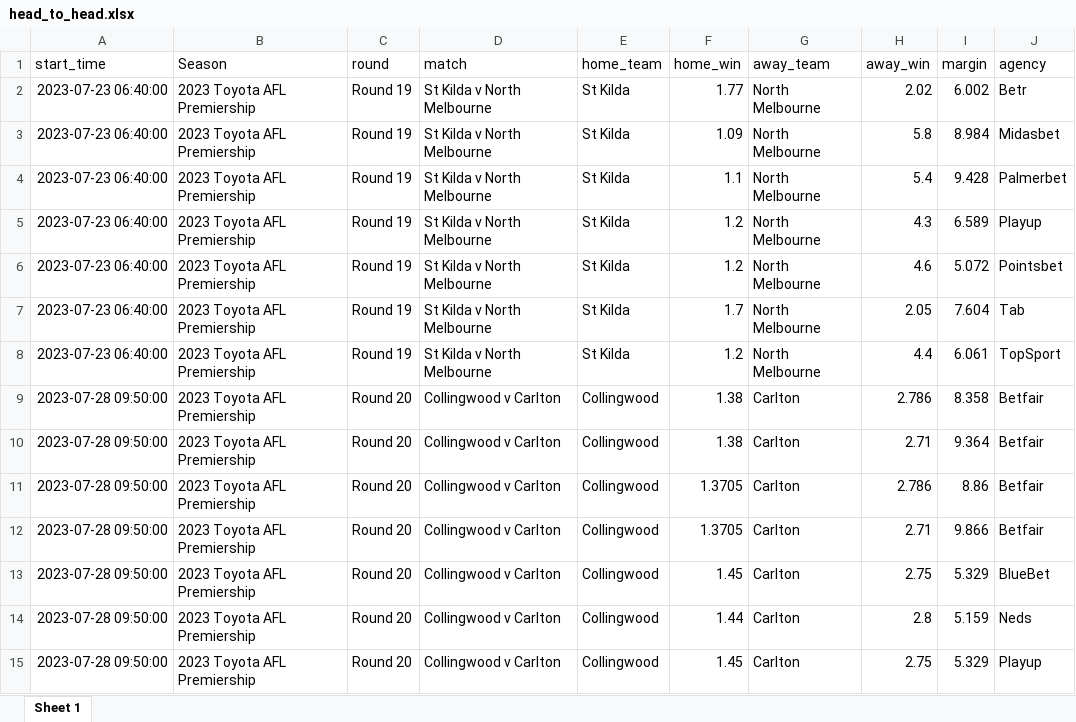
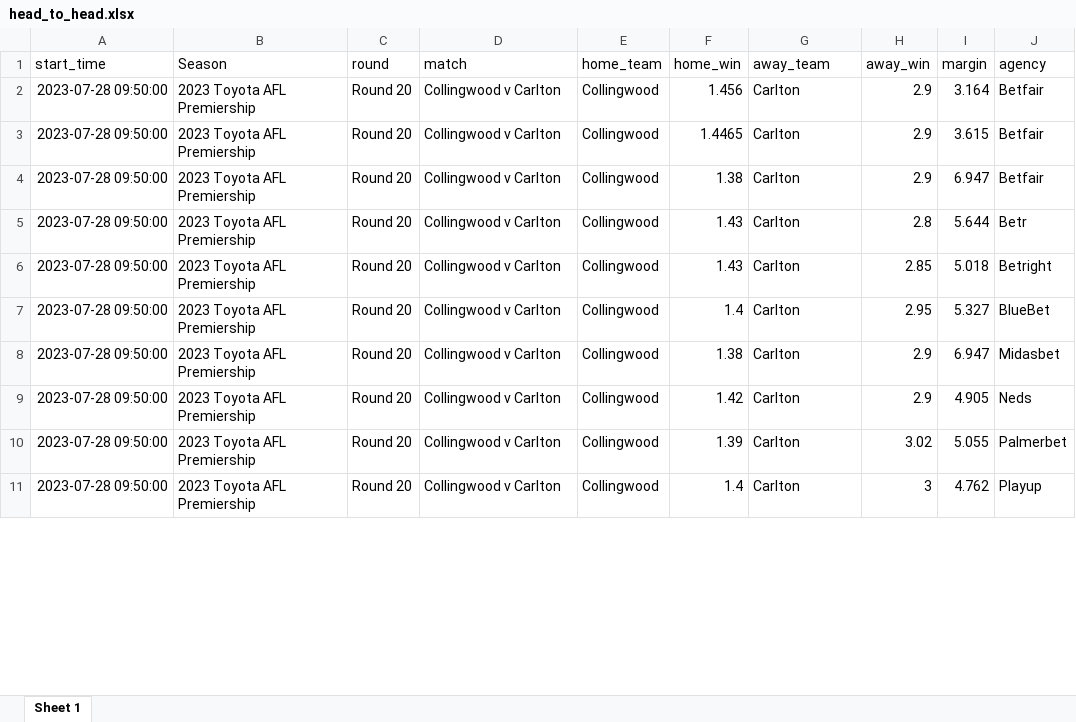
Before and after one commit to jamesbrown1417/AFL-Fantasy, an Excel workbook: Apps/OddsScreen/head_to_head.xlsx, sheet Sheet 1, drawn as a sheet; only a part is shown; values as stored, in another font and other column widths than the file's, no borders; removed rows and columns are numbered as before the commit, all else as after; the diff covers the shown part only; the diff names each change by its address in the sheet, - before the commit and + after, or states it on an @@ line.

```diff
--- a/Apps/OddsScreen/head_to_head.xlsx (sheet Sheet 1)
+++ b/Apps/OddsScreen/head_to_head.xlsx (sheet Sheet 1)
-row 2: 2023-07-23 06:40:00 | 2023 Toyota AFL Premiership | Round 19 | St Kilda v North Melbourne | St Kilda | 1.77 | North Melbourne | 2.02 | 6.002 | Betr
-row 3: 2023-07-23 06:40:00 | 2023 Toyota AFL Premiership | Round 19 | St Kilda v North Melbourne | St Kilda | 1.09 | North Melbourne | 5.8 | 8.984 | Midasbet
-row 4: 2023-07-23 06:40:00 | 2023 Toyota AFL Premiership | Round 19 | St Kilda v North Melbourne | St Kilda | 1.1 | North Melbourne | 5.4 | 9.428 | Palmerbet
-row 5: 2023-07-23 06:40:00 | 2023 Toyota AFL Premiership | Round 19 | St Kilda v North Melbourne | St Kilda | 1.2 | North Melbourne | 4.3 | 6.589 | Playup
-row 6: 2023-07-23 06:40:00 | 2023 Toyota AFL Premiership | Round 19 | St Kilda v North Melbourne | St Kilda | 1.2 | North Melbourne | 4.6 | 5.072 | Pointsbet
-row 7: 2023-07-23 06:40:00 | 2023 Toyota AFL Premiership | Round 19 | St Kilda v North Melbourne | St Kilda | 1.7 | North Melbourne | 2.05 | 7.604 | Tab
-row 8: 2023-07-23 06:40:00 | 2023 Toyota AFL Premiership | Round 19 | St Kilda v North Melbourne | St Kilda | 1.2 | North Melbourne | 4.4 | 6.061 | TopSport
-F2 (home_win): 1.38
+F2 (home_win): 1.456
-H2 (away_win): 2.786
+H2 (away_win): 2.9
-I2 (margin): 8.358
+I2 (margin): 3.164
+row 3: 2023-07-28 09:50:00 | 2023 Toyota AFL Premiership | Round 20 | Collingwood v Carlton | Collingwood | 1.4465 | Carlton | 2.9 | 3.615 | Betfair
-H4 (away_win): 2.71
+H4 (away_win): 2.9
-I4 (margin): 9.364
+I4 (margin): 6.947
-F5:F6 (home_win): 1.3705
+F5:F6 (home_win): 1.43
-H5 (away_win): 2.786
+H5 (away_win): 2.8
-I5 (margin): 8.86
+I5 (margin): 5.644
-J5 (agency): Betfair
+J5 (agency): Betr
-H6 (away_win): 2.71
+H6 (away_win): 2.85
-I6 (margin): 9.866
+I6 (margin): 5.018
-J6 (agency): Betfair
+J6 (agency): Betright
-F7 (home_win): 1.45
+F7 (home_win): 1.4
-H7 (away_win): 2.75
+H7 (away_win): 2.95
-I7 (margin): 5.329
+I7 (margin): 5.327
+row 8: 2023-07-28 09:50:00 | 2023 Toyota AFL Premiership | Round 20 | Collingwood v Carlton | Collingwood | 1.38 | Carlton | 2.9 | 6.947 | Midasbet
-F9 (home_win): 1.44
+F9 (home_win): 1.42
-H9 (away_win): 2.8
+H9 (away_win): 2.9
-I9 (margin): 5.159
+I9 (margin): 4.905
+row 10: 2023-07-28 09:50:00 | 2023 Toyota AFL Premiership | Round 20 | Collingwood v Carlton | Collingwood | 1.39 | Carlton | 3.02 | 5.055 | Palmerbet
-F11 (home_win): 1.45
+F11 (home_win): 1.4
-H11 (away_win): 2.75
+H11 (away_win): 3
-I11 (margin): 5.329
+I11 (margin): 4.762
```
Also changed, not shown: 99 added rows and 165 edited cells elsewhere in this sheet, Apps/OddsScreen/disposals.xlsx, Apps/OddsScreen/fantasy.xlsx, 3 other files.
